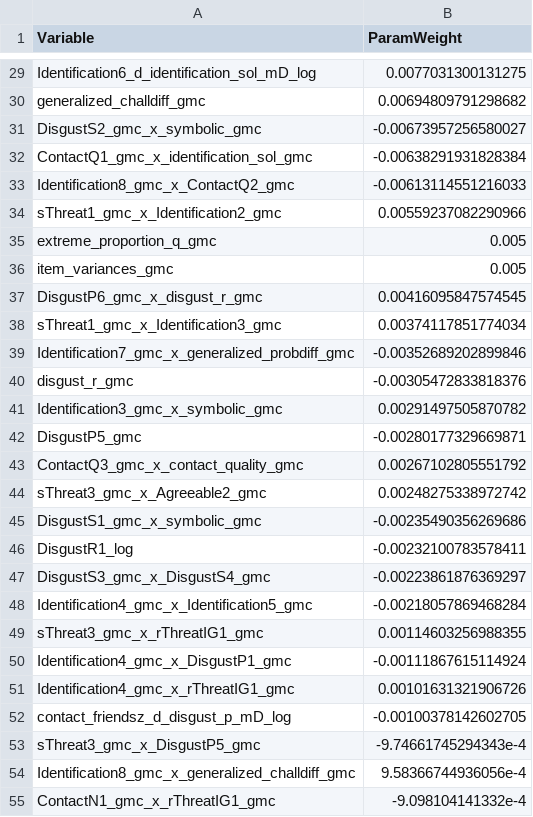
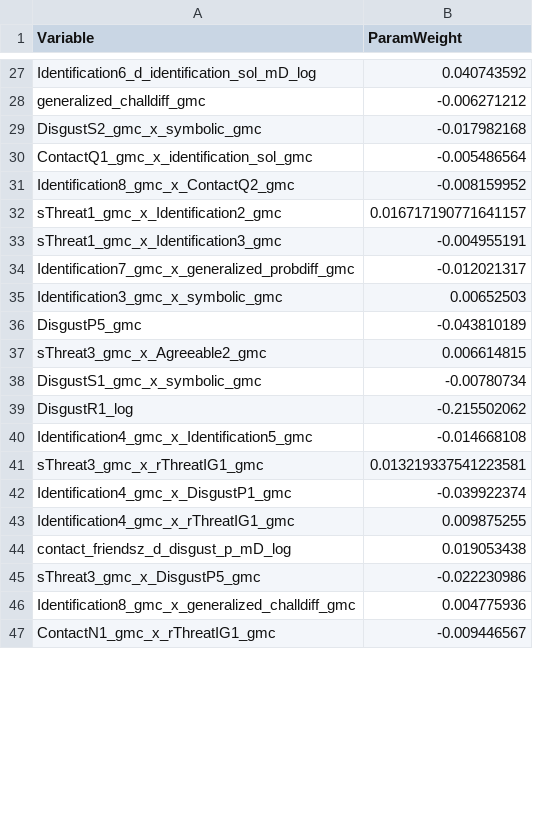
Before and after one commit to xallysie/pp-probers, a CSV file: Submission/paramWeights_bias.csv, drawn as a sheet; only a part is shown, gaps mark what is left out; removed rows and columns are numbered as before the commit, all else as after; the diff covers the shown part only; the diff names each change by its address in the sheet, - before the commit and + after, or states it on an @@ line.

```diff
--- a/Submission/paramWeights_bias.csv
+++ b/Submission/paramWeights_bias.csv
-B27 (ParamWeight): 0.0077031300131275
+B27 (ParamWeight): 0.040743592
-B28 (ParamWeight): 0.00694809791298682
+B28 (ParamWeight): -0.006271212
-B29 (ParamWeight): -0.00673957256580027
+B29 (ParamWeight): -0.017982168
-B30 (ParamWeight): -0.00638291931828384
+B30 (ParamWeight): -0.005486564
-B31 (ParamWeight): -0.00613114551216033
+B31 (ParamWeight): -0.008159952
-B32 (ParamWeight): 0.00559237082290966
+B32 (ParamWeight): 0.016717190771641157
-row 35: extreme_proportion_q_gmc | 0.005
-row 36: item_variances_gmc | 0.005
-row 37: DisgustP6_gmc_x_disgust_r_gmc | 0.00416095847574545
-B33 (ParamWeight): 0.00374117851774034
+B33 (ParamWeight): -0.004955191
-B34 (ParamWeight): -0.00352689202899846
+B34 (ParamWeight): -0.012021317
-row 40: disgust_r_gmc | -0.00305472833818376
-B35 (ParamWeight): 0.00291497505870782
+B35 (ParamWeight): 0.00652503
-B36 (ParamWeight): -0.00280177329669871
+B36 (ParamWeight): -0.043810189
-row 43: ContactQ3_gmc_x_contact_quality_gmc | 0.00267102805551792
-B37 (ParamWeight): 0.00248275338972742
+B37 (ParamWeight): 0.006614815
-B38 (ParamWeight): -0.00235490356269686
+B38 (ParamWeight): -0.00780734
-B39 (ParamWeight): -0.00232100783578411
+B39 (ParamWeight): -0.215502062
-row 47: DisgustS3_gmc_x_DisgustS4_gmc | -0.00223861876369297
-B40 (ParamWeight): -0.00218057869468284
+B40 (ParamWeight): -0.014668108
-B41 (ParamWeight): 0.00114603256988355
+B41 (ParamWeight): 0.013219337541223581
-B42 (ParamWeight): -0.00111867615114924
+B42 (ParamWeight): -0.039922374
-B43 (ParamWeight): 0.00101631321906726
+B43 (ParamWeight): 0.009875255
-B44 (ParamWeight): -0.00100378142602705
+B44 (ParamWeight): 0.019053438
-B45 (ParamWeight): -9.74661745294343e-4
+B45 (ParamWeight): -0.022230986
-B46 (ParamWeight): 9.58366744936056e-4
+B46 (ParamWeight): 0.004775936
-B47 (ParamWeight): -9.098104141332e-4
+B47 (ParamWeight): -0.009446567
```
Also changed, not shown: 11 added rows, 8 removed rows and 35 edited cells elsewhere in this file, Analysis/output/ElasticNet_NOTmultilevel_OutgroupAtt_Transformed_with2750preds.csv, Submission/paramWeights_outgroup_att.csv, 18 other files.
